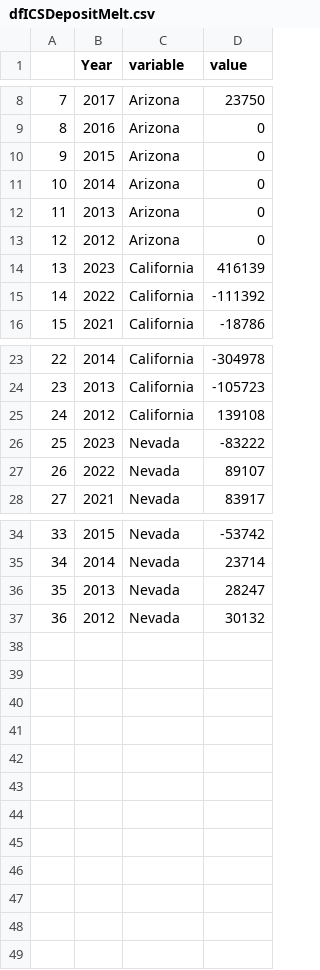
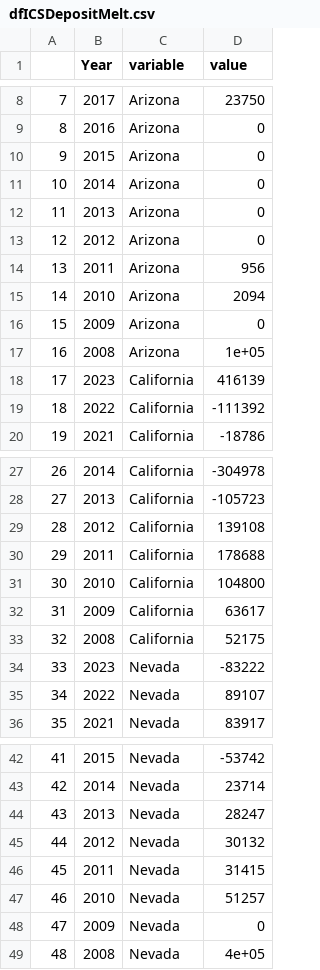
Before and after one commit to dzeke/ColoradoRiverCollaborate, a CSV file: ICS/dfICSDepositMelt.csv, drawn as a sheet; only a part is shown, gaps mark what is left out; addresses are those after the commit; the diff names each change by its address in the sheet, - before the commit and + after, or states it on an @@ line.

Commit message:
Updated ICS data in LakeMeadInflow project

```diff
--- a/ICS/dfICSDepositMelt.csv
+++ b/ICS/dfICSDepositMelt.csv
+row 14: 13 | 2011 | Arizona | 956
+row 15: 14 | 2010 | Arizona | 2094
+row 16: 15 | 2009 | Arizona | 0
+row 17: 16 | 2008 | Arizona | 1e+05
@@ column A renumbered between rows 18 and 45 @@
+row 30: 29 | 2011 | California | 178688
+row 31: 30 | 2010 | California | 104800
+row 32: 31 | 2009 | California | 63617
+row 33: 32 | 2008 | California | 52175
+row 46: 45 | 2011 | Nevada | 31415
+row 47: 46 | 2010 | Nevada | 51257
+row 48: 47 | 2009 | Nevada | 0
+row 49: 48 | 2008 | Nevada | 4e+05
```
Also changed, not shown: LakeMeadInflow/dfICSDepositMelt.csv, 3 other files.
